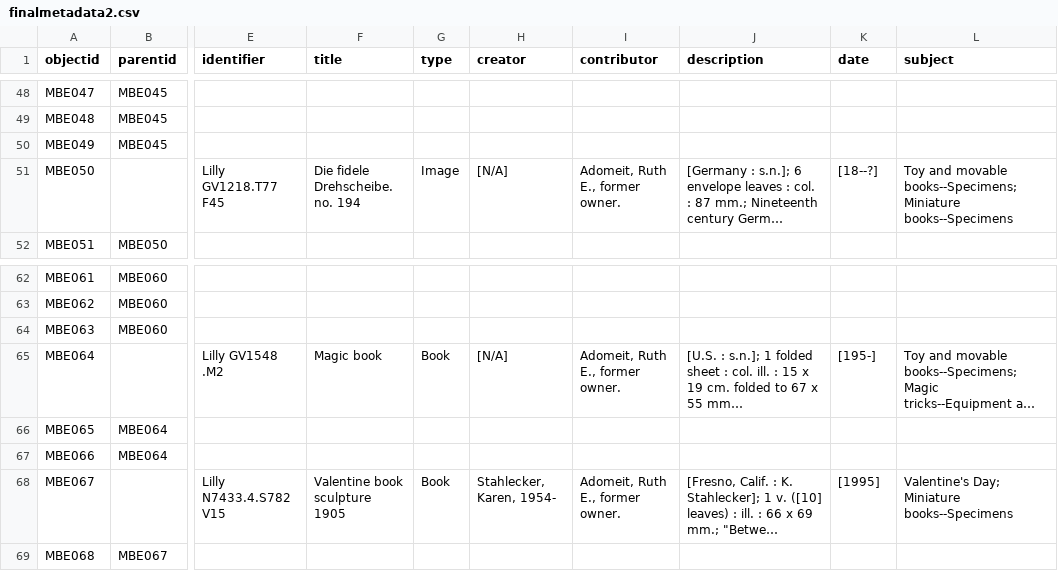
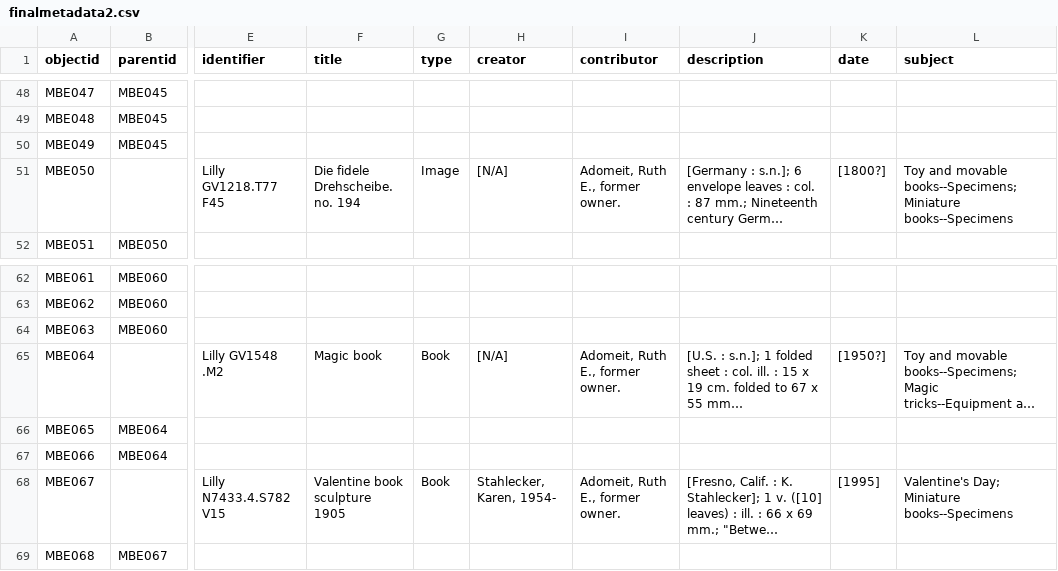
Before and after one commit to gracekuhlman/Mini-Books-Final, a CSV file: _data/finalmetadata2.csv, drawn as a sheet; only a part is shown, gaps mark what is left out; long unchanged cells end in …; the diff names each change by its address in the sheet, - before the commit and + after, or states it on an @@ line.

Commit message:
Update finalmetadata2.csv

```diff
--- a/_data/finalmetadata2.csv
+++ b/_data/finalmetadata2.csv
-K51 (date): [18--?]
+K51 (date): [1800?]
-K65 (date): [195-]
+K65 (date): [1950?]
```
